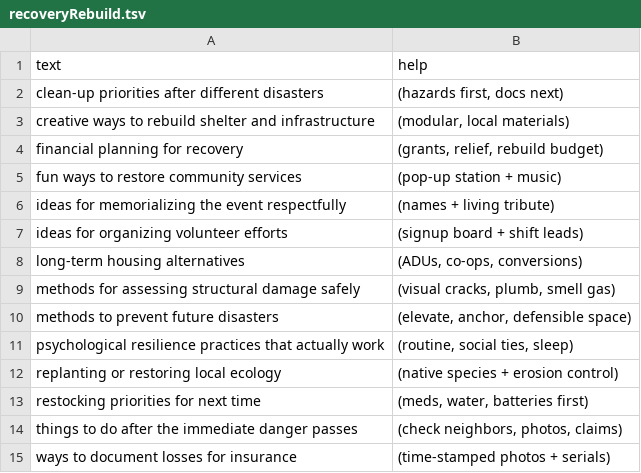
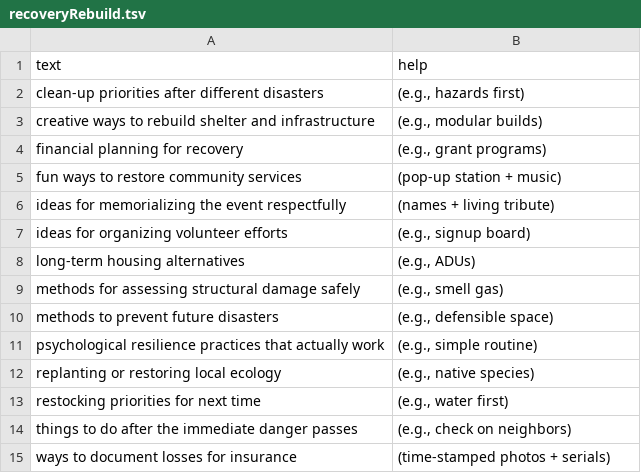
Before and after one commit to atomantic/IdeatorPromptPacks, a TSV file: packs/disaster-prep/recoveryRebuild.tsv, drawn as a sheet.

Commit message:
Sweep packs to minimize enumerated hints; convert multi-item examples to a single 'e.g.' where appropriate

```diff
--- a/packs/disaster-prep/recoveryRebuild.tsv
+++ b/packs/disaster-prep/recoveryRebuild.tsv
@@ -1,15 +1,15 @@
 text	help
-clean-up priorities after different disasters	(hazards first, docs next)
-creative ways to rebuild shelter and infrastructure	(modular, local materials)
-financial planning for recovery	(grants, relief, rebuild budget)
+clean-up priorities after different disasters	(e.g., hazards first)
+creative ways to rebuild shelter and infrastructure	(e.g., modular builds)
+financial planning for recovery	(e.g., grant programs)
 fun ways to restore community services	(pop‑up station + music)
 ideas for memorializing the event respectfully	(names + living tribute)
-ideas for organizing volunteer efforts	(signup board + shift leads)
-long-term housing alternatives	(ADUs, co‑ops, conversions)
-methods for assessing structural damage safely	(visual cracks, plumb, smell gas)
-methods to prevent future disasters	(elevate, anchor, defensible space)
-psychological resilience practices that actually work	(routine, social ties, sleep)
-replanting or restoring local ecology	(native species + erosion control)
-restocking priorities for next time	(meds, water, batteries first)
-things to do after the immediate danger passes	(check neighbors, photos, claims)
+ideas for organizing volunteer efforts	(e.g., signup board)
+long-term housing alternatives	(e.g., ADUs)
+methods for assessing structural damage safely	(e.g., smell gas)
+methods to prevent future disasters	(e.g., defensible space)
+psychological resilience practices that actually work	(e.g., simple routine)
+replanting or restoring local ecology	(e.g., native species)
+restocking priorities for next time	(e.g., water first)
+things to do after the immediate danger passes	(e.g., check on neighbors)
 ways to document losses for insurance	(time‑stamped photos + serials)
```
Also changed, not shown: packs/disaster-prep/emergencyActions.tsv, packs/disaster-prep/survivalSupplies.tsv, 7 other files.
